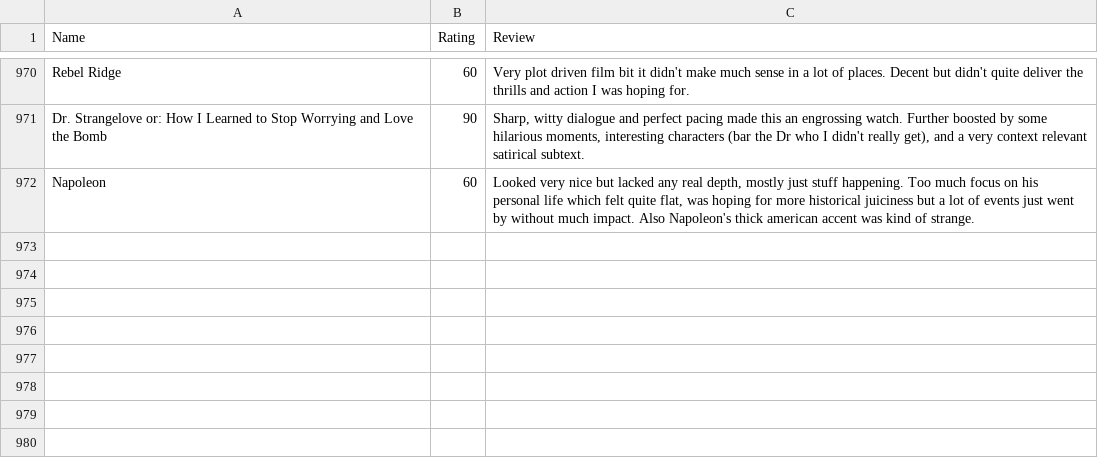
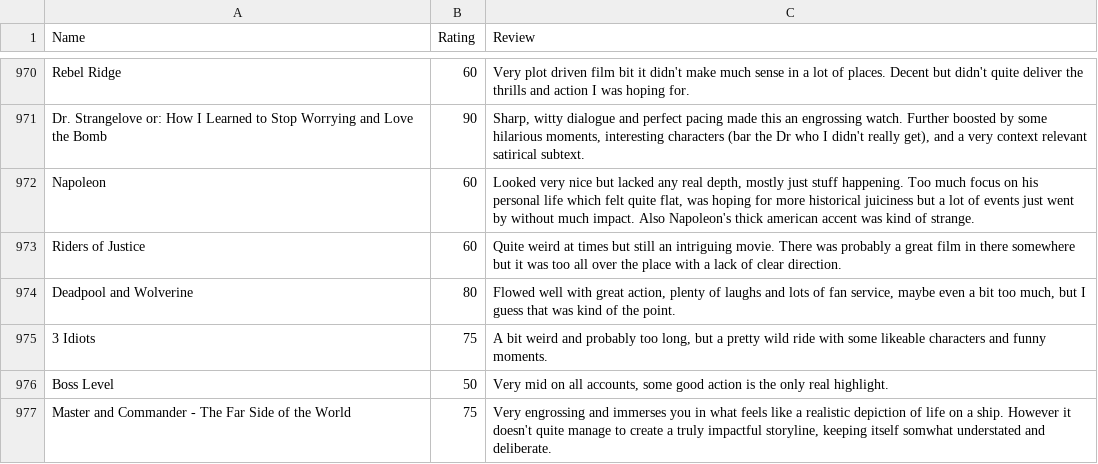
Before and after one commit to CScho96/Film-list, a CSV file: _data/movie-ratings.csv, drawn as a sheet; only a part is shown, gaps mark what is left out.

Commit message:
Update movie-ratings.csv

```diff
--- a/_data/movie-ratings.csv
+++ b/_data/movie-ratings.csv
@@ -972 +972,6 @@ Dr. Strangelove or: How I Learned to Stop Worrying and Love the Bomb,90,"Sharp,
 Napoleon,60,"Looked very nice but lacked any real depth, mostly just stuff happening. Too much focus on his personal life which felt quite flat, was hoping for more historical juiciness but a lot of events just went by without much impact. Also Napoleon's thick american accent was kind of strange."
+Riders of Justice,60,"Quite weird at times but still an intriguing movie. There was probably a great film in there somewhere but it was too all over the place with a lack of clear direction."
+Deadpool and Wolverine,80,"Flowed well with great action, plenty of laughs and lots of fan service, maybe even a bit too much, but I guess that was kind of the point."
+3 Idiots,75,"A bit weird and probably too long, but a pretty wild ride with some likeable characters and funny moments."
+Boss Level,50,"Very mid on all accounts, some good action is the only real highlight."
+Master and Commander - The Far Side of the World,75,"Very engrossing and immerses you in what feels like a realistic depiction of life on a ship. However it doesn't quite manage to create a truly impactful storyline, keeping itself somwhat understated and deliberate."
```
